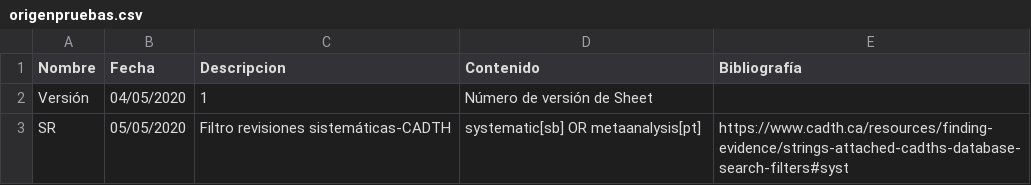
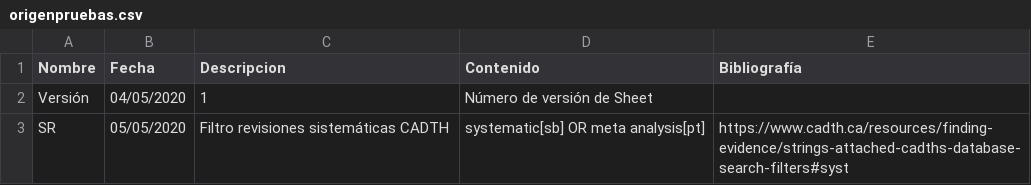
Before and after one commit to ernestobarrera/GoogleSheetPubMed, a CSV file: origenpruebas.csv, drawn as a sheet.

Commit message:
Update origenpruebas.csv

```diff
--- a/origenpruebas.csv
+++ b/origenpruebas.csv
@@ -2,2 +2,2 @@ Nombre,Fecha,Descripcion,Contenido,Bibliografía
 "Versión","04/05/2020","1","Número de versión de Sheet",""
-"SR","05/05/2020","Filtro revisiones sistemáticas-CADTH","systematic[sb] OR metaanalysis[pt]","https://www.cadth.ca/resources/finding-evidence/strings-attached-cadths-database-search-filters#syst"
+"SR","05/05/2020","Filtro revisiones sistemáticas CADTH","systematic[sb] OR meta analysis[pt]","https://www.cadth.ca/resources/finding-evidence/strings-attached-cadths-database-search-filters#syst"
```
